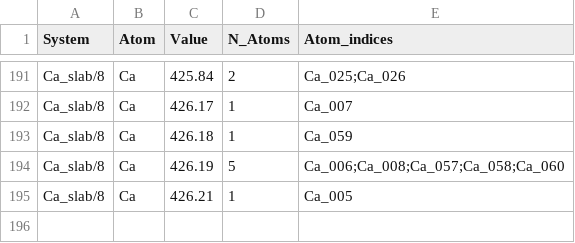
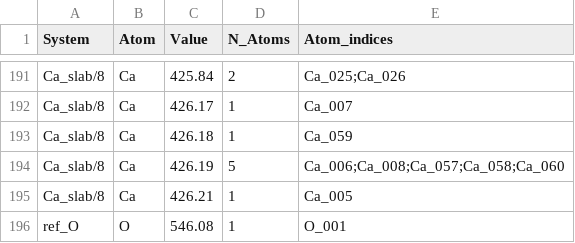
Before and after one commit to pierre-24/publi-ECOBAT-XPS, a CSV file: data/results_slabs/Data_XPS_slabs_SJ_0.csv, drawn as a sheet; only a part is shown, gaps mark what is left out.

Commit message:
add slabs

```diff
--- a/data/results_slabs/Data_XPS_slabs_SJ_0.csv
+++ b/data/results_slabs/Data_XPS_slabs_SJ_0.csv
@@ -195 +195,2 @@ Ca_slab/8,Ca,426.19,5,Ca_006;Ca_008;Ca_057;Ca_058;Ca_060
 Ca_slab/8,Ca,426.21,1,Ca_005
+ref_O,O,546.08,1,O_001
```
Also changed, not shown: data/results_slabs/Data_XPS_slabs_SJ_Ar.csv, data/results_slabs/Data_XPS_slabs_SJ_Ef.csv, 9 other files.
